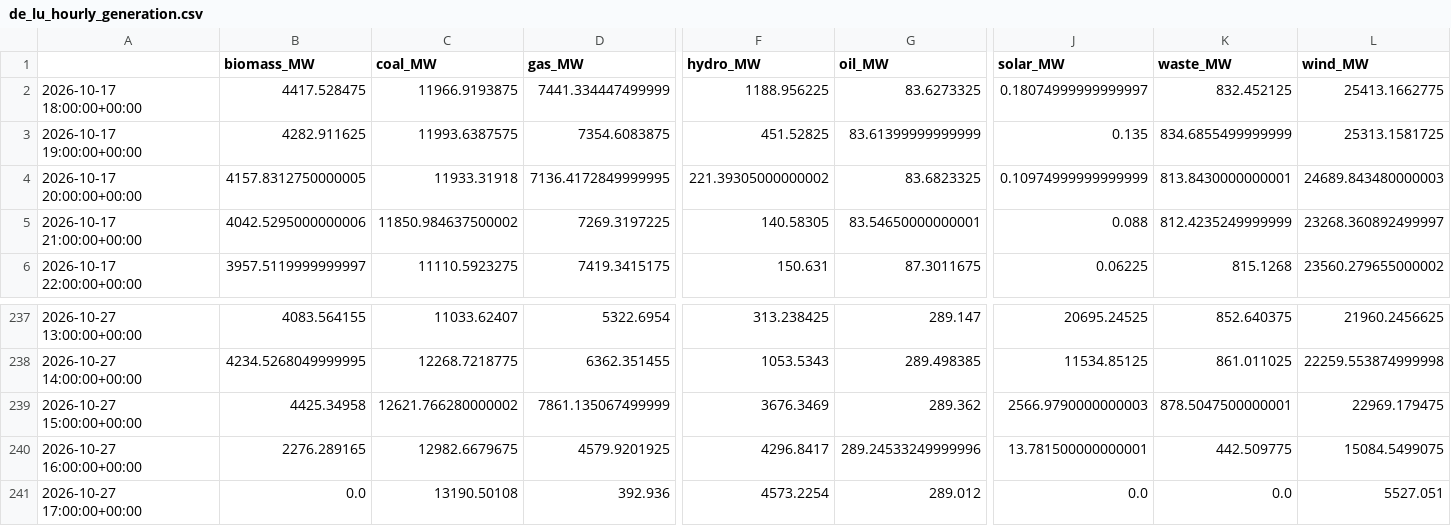
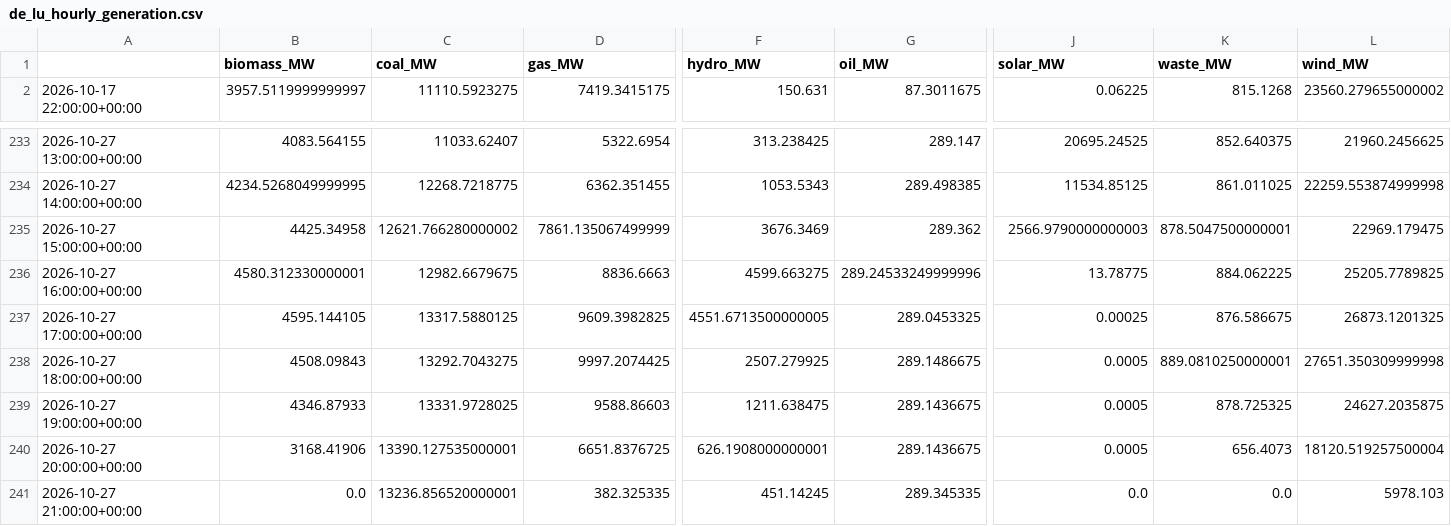
Before and after one commit to dayture/greenit_carbon_impact_forecasting, a CSV file: data/de_lu_hourly_generation.csv, drawn as a sheet; only a part is shown, gaps mark what is left out; removed rows and columns are numbered as before the commit, all else as after; rows hold the shown columns only; the diff names each change by its address in the sheet, - before the commit and + after, or states it on an @@ line.

```diff
--- a/data/de_lu_hourly_generation.csv
+++ b/data/de_lu_hourly_generation.csv
-row 2: 2026-10-17 18:00:00+00:00 | 4417.528475 | 11966.9193875 | 7441.334447499999 | 1188.956225 | 83.6273325 | 0.18074999999999997 | 832.452125 | 25413.1662775
-row 3: 2026-10-17 19:00:00+00:00 | 4282.911625 | 11993.6387575 | 7354.6083875 | 451.52825 | 83.61399999999999 | 0.135 | 834.6855499999999 | 25313.1581725
-row 4: 2026-10-17 20:00:00+00:00 | 4157.8312750000005 | 11933.31918 | 7136.4172849999995 | 221.39305000000002 | 83.6823325 | 0.10974999999999999 | 813.8430000000001 | 24689.843480000003
-row 5: 2026-10-17 21:00:00+00:00 | 4042.5295000000006 | 11850.984637500002 | 7269.3197225 | 140.58305 | 83.54650000000001 | 0.088 | 812.4235249999999 | 23268.360892499997
-B236 (biomass_MW): 2276.289165
+B236 (biomass_MW): 4580.312330000001
-D236 (gas_MW): 4579.9201925
+D236 (gas_MW): 8836.6663
-F236 (hydro_MW): 4296.8417
+F236 (hydro_MW): 4599.663275
-J236 (solar_MW): 13.781500000000001
+J236 (solar_MW): 13.78775
-K236 (waste_MW): 442.509775
+K236 (waste_MW): 884.062225
-L236 (wind_MW): 15084.5499075
+L236 (wind_MW): 25205.7789825
-B237 (biomass_MW): 0.0
+B237 (biomass_MW): 4595.144105
-C237 (coal_MW): 13190.50108
+C237 (coal_MW): 13317.5880125
-D237 (gas_MW): 392.936
+D237 (gas_MW): 9609.3982825
-F237 (hydro_MW): 4573.2254
+F237 (hydro_MW): 4551.6713500000005
-G237 (oil_MW): 289.012
+G237 (oil_MW): 289.0453325
-J237 (solar_MW): 0.0
+J237 (solar_MW): 0.00025
-K237 (waste_MW): 0.0
+K237 (waste_MW): 876.586675
-L237 (wind_MW): 5527.051
+L237 (wind_MW): 26873.1201325
+row 238: 2026-10-27 18:00:00+00:00 | 4508.09843 | 13292.7043275 | 9997.2074425 | 2507.279925 | 289.1486675 | 0.0005 | 889.0810250000001 | 27651.350309999998
+row 239: 2026-10-27 19:00:00+00:00 | 4346.87933 | 13331.9728025 | 9588.86603 | 1211.638475 | 289.1436675 | 0.0005 | 878.725325 | 24627.2035875
+row 240: 2026-10-27 20:00:00+00:00 | 3168.41906 | 13390.127535000001 | 6651.8376725 | 626.1908000000001 | 289.1436675 | 0.0005 | 656.4073 | 18120.519257500004
+row 241: 2026-10-27 21:00:00+00:00 | 0.0 | 13236.856520000001 | 382.325335 | 451.14245 | 289.345335 | 0.0 | 0.0 | 5978.103
```
Also changed, not shown: data/de_lu_carbon_intensity.csv, data/de_lu_features.csv, 2 other files.
